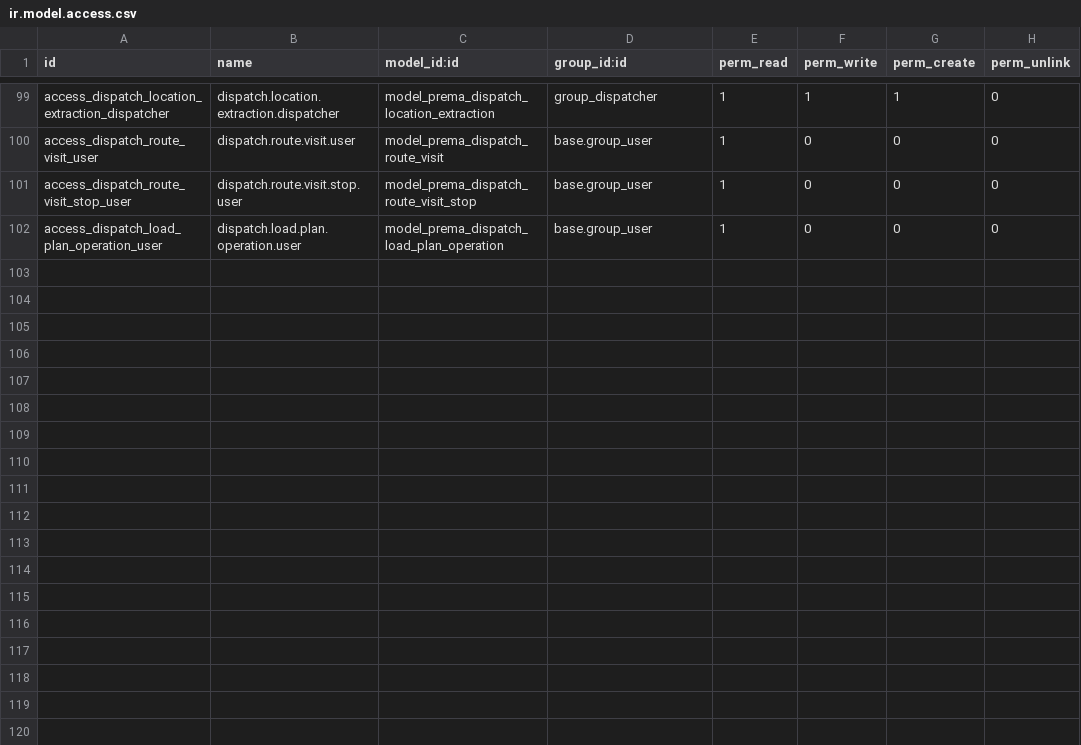
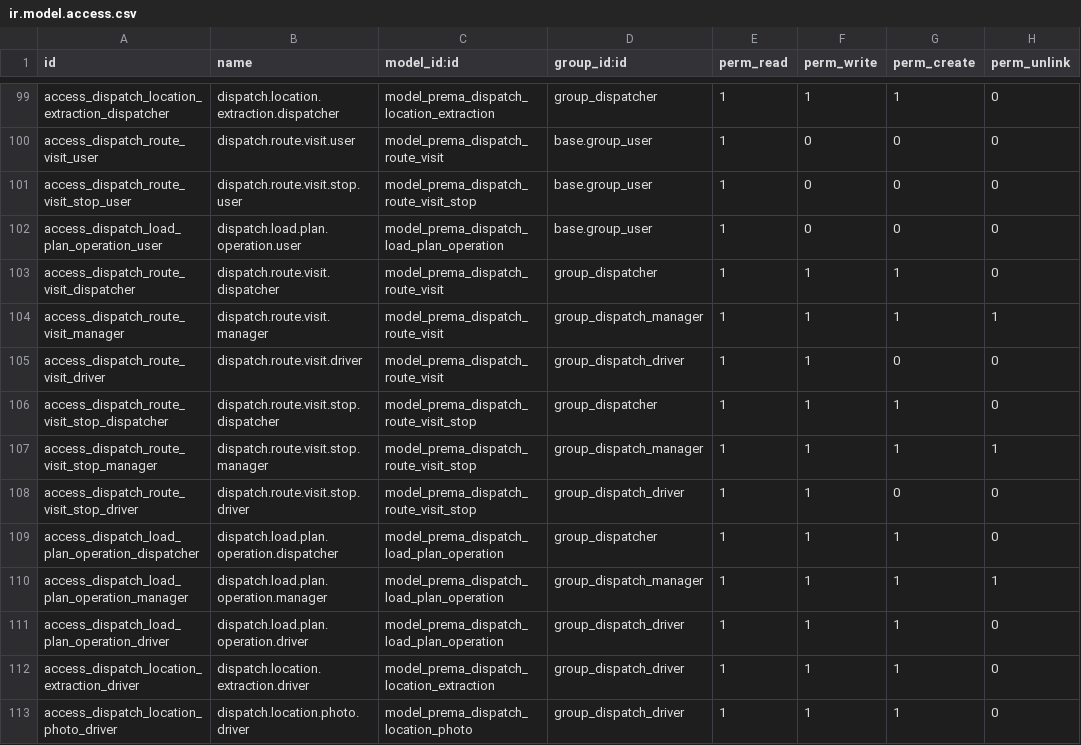
Before and after one commit to ahmadtibrahim/prema_dispatch, a CSV file: security/ir.model.access.csv, drawn as a sheet; only a part is shown, gaps mark what is left out; the diff names each change by its address in the sheet, - before the commit and + after, or states it on an @@ line.

Commit message:
Complete Stops Pending / driver-location feature set on top of Codex branch
Fixes two real bugs found during isolated-DB validation:
- dispatch_stop.py defined create() twice in the same class body; the
  second definition silently shadowed the first, so saved-location
  values (address/pin/dock) never auto-filled on stop creation.
- driver_search_locations() only matched contiguous substrings, so
  natural free-text queries like "No Frills Belleville" failed against
  business names using separators (e.g. "Joe's No Frills – Belleville").
  Added an all-words-present fallback.

Adds the pieces the Codex branch left as bare data models with no
logic: manual driver location creation with duplicate detection, real
Ship-To vs Invoice-To AI photo extraction (reuses the existing OpenAI
vision helper, no hardcoded keys), physical route-visit combining
(shared delivery address across separate jobs -> one visit, still
separate completion/invoicing), future-pickup position reservation
with an exact temporary-unload/reload rehandle plan, and location
photo history wired into the driver-facing payload.

37 new regression tests. Full suite: 126 tests, 3 pre-existing
environment-only failures (blocked Maps API in sandbox), 0 new
failures. Verified via a July 20 Ottawa / United Dairy / Terra Freska
end-to-end acceptance simulation (40/40 checks) on an isolated DB copy
of production, plus a live HTTP smoke test of the Driver App,
Dispatch Planner, and Warehouse App pages.

```diff
--- a/security/ir.model.access.csv
+++ b/security/ir.model.access.csv
+row 103: access_dispatch_route_visit_dispatcher | dispatch.route.visit.dispatcher | model_prema_dispatch_route_visit | group_dispatcher | 1 | 1 | 1 | 0
+row 104: access_dispatch_route_visit_manager | dispatch.route.visit.manager | model_prema_dispatch_route_visit | group_dispatch_manager | 1 | 1 | 1 | 1
+row 105: access_dispatch_route_visit_driver | dispatch.route.visit.driver | model_prema_dispatch_route_visit | group_dispatch_driver | 1 | 1 | 0 | 0
+row 106: access_dispatch_route_visit_stop_dispatcher | dispatch.route.visit.stop.dispatcher | model_prema_dispatch_route_visit_stop | group_dispatcher | 1 | 1 | 1 | 0
+row 107: access_dispatch_route_visit_stop_manager | dispatch.route.visit.stop.manager | model_prema_dispatch_route_visit_stop | group_dispatch_manager | 1 | 1 | 1 | 1
+row 108: access_dispatch_route_visit_stop_driver | dispatch.route.visit.stop.driver | model_prema_dispatch_route_visit_stop | group_dispatch_driver | 1 | 1 | 0 | 0
+row 109: access_dispatch_load_plan_operation_dispatcher | dispatch.load.plan.operation.dispatcher | model_prema_dispatch_load_plan_operation | group_dispatcher | 1 | 1 | 1 | 0
+row 110: access_dispatch_load_plan_operation_manager | dispatch.load.plan.operation.manager | model_prema_dispatch_load_plan_operation | group_dispatch_manager | 1 | 1 | 1 | 1
+row 111: access_dispatch_load_plan_operation_driver | dispatch.load.plan.operation.driver | model_prema_dispatch_load_plan_operation | group_dispatch_driver | 1 | 1 | 1 | 0
+row 112: access_dispatch_location_extraction_driver | dispatch.location.extraction.driver | model_prema_dispatch_location_extraction | group_dispatch_driver | 1 | 1 | 1 | 0
+row 113: access_dispatch_location_photo_driver | dispatch.location.photo.driver | model_prema_dispatch_location_photo | group_dispatch_driver | 1 | 1 | 1 | 0
```
Also changed, not shown: 8 other files.
